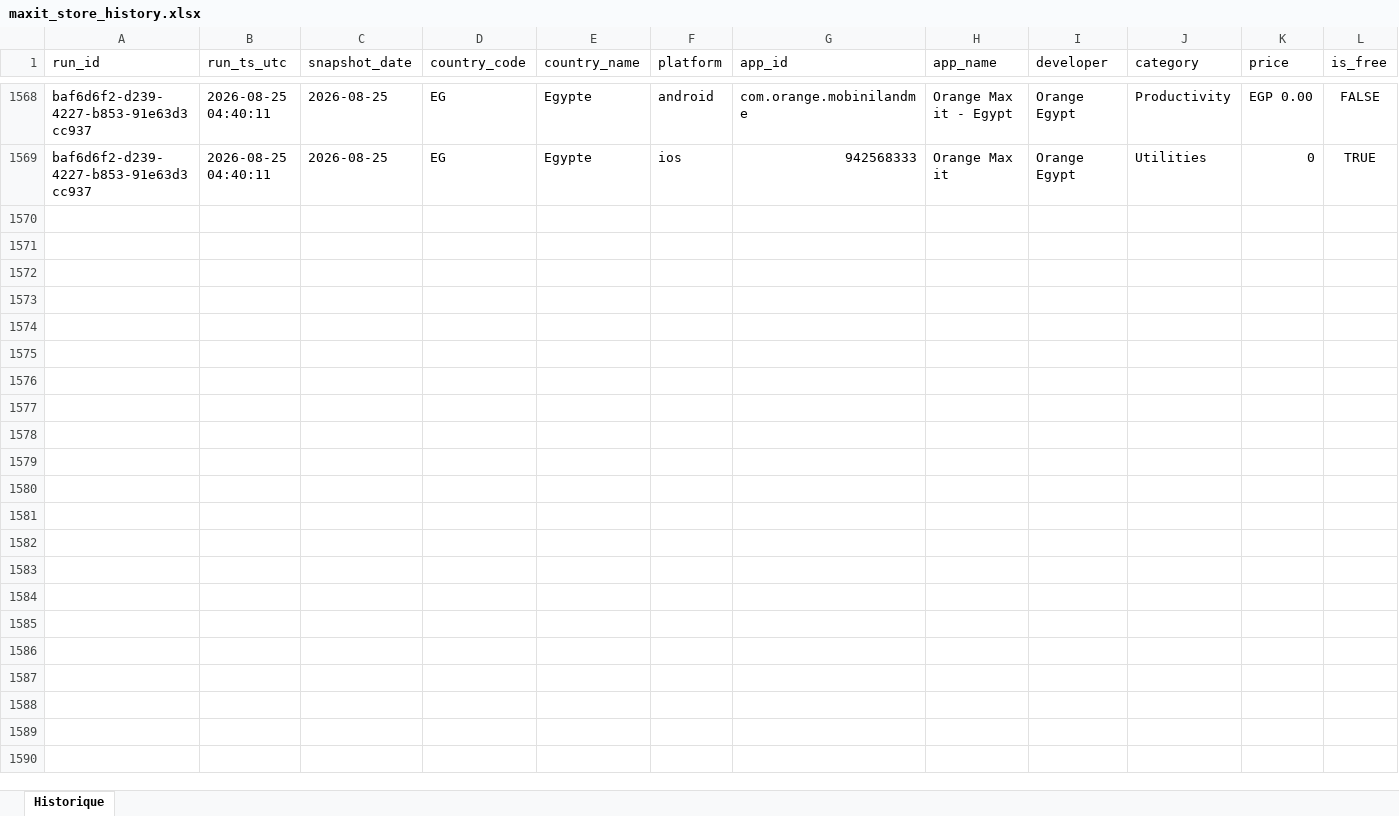
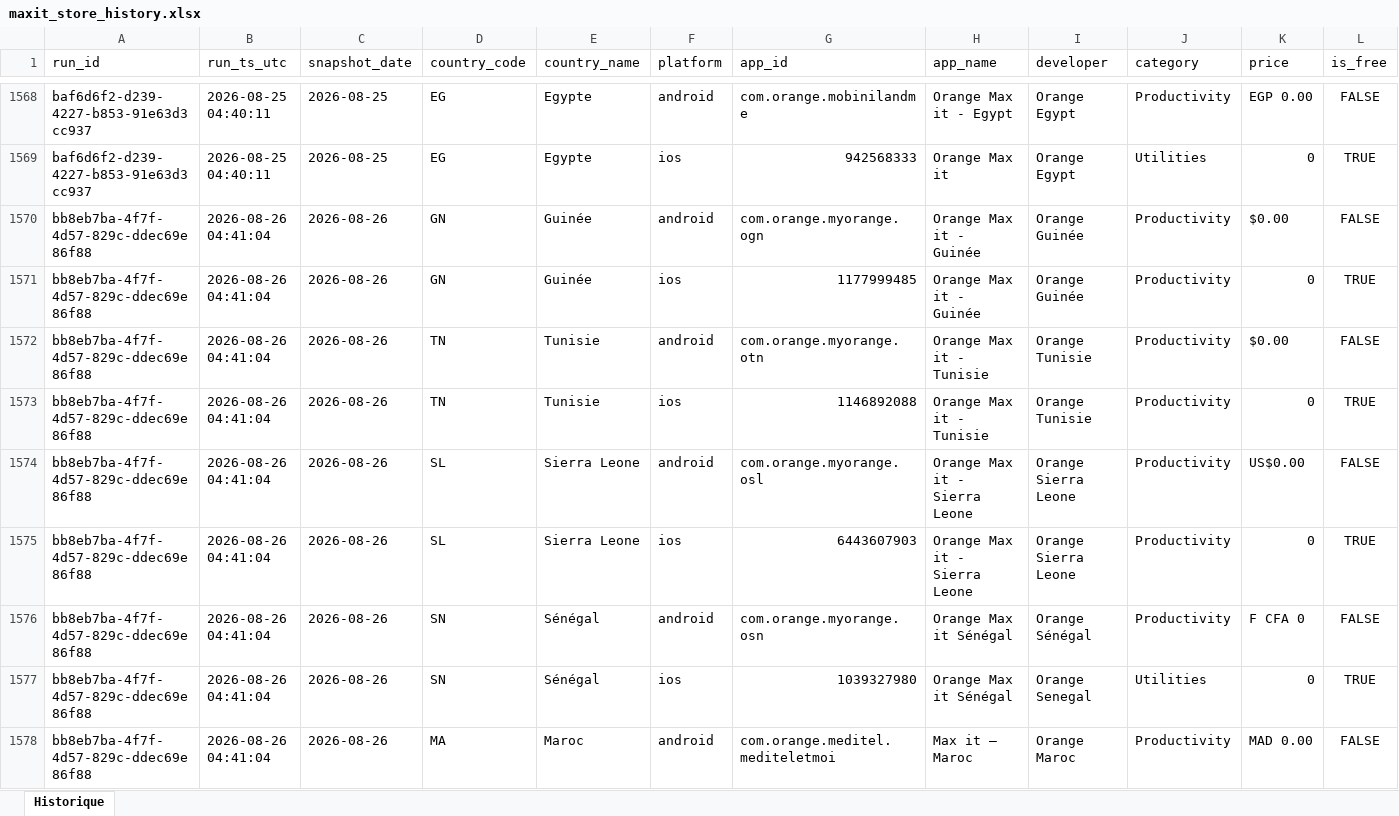
Before and after one commit to pdroquemaurel-stack/maxit-store-tracker, an Excel workbook: maxit_store_history.xlsx, sheet Historique, drawn as a sheet; only a part is shown, gaps mark what is left out; values as stored, in another font and other column widths than the file's, no borders; rows hold the shown columns only; the diff covers the shown part only; the diff names each change by its address in the sheet, - before the commit and + after, or states it on an @@ line.

```diff
--- a/maxit_store_history.xlsx (sheet Historique)
+++ b/maxit_store_history.xlsx (sheet Historique)
+row 1570: bb8eb7ba-4f7f-4d57-829c-ddec69e86f88 | 2026-08-26 04:41:04 | 2026-08-26 | GN | Guinée | android | com.orange.myorange.ogn | Orange Max it - Guinée | Orange Guinée | Productivity | $0.00 | FALSE
+row 1571: bb8eb7ba-4f7f-4d57-829c-ddec69e86f88 | 2026-08-26 04:41:04 | 2026-08-26 | GN | Guinée | ios | 1177999485 | Orange Max it - Guinée | Orange Guinée | Productivity | 0 | TRUE
+row 1572: bb8eb7ba-4f7f-4d57-829c-ddec69e86f88 | 2026-08-26 04:41:04 | 2026-08-26 | TN | Tunisie | android | com.orange.myorange.otn | Orange Max it - Tunisie | Orange Tunisie | Productivity | $0.00 | FALSE
+row 1573: bb8eb7ba-4f7f-4d57-829c-ddec69e86f88 | 2026-08-26 04:41:04 | 2026-08-26 | TN | Tunisie | ios | 1146892088 | Orange Max it - Tunisie | Orange Tunisie | Productivity | 0 | TRUE
+row 1574: bb8eb7ba-4f7f-4d57-829c-ddec69e86f88 | 2026-08-26 04:41:04 | 2026-08-26 | SL | Sierra Leone | android | com.orange.myorange.osl | Orange Max it - Sierra Leone | Orange Sierra Leone | Productivity | US$0.00 | FALSE
+row 1575: bb8eb7ba-4f7f-4d57-829c-ddec69e86f88 | 2026-08-26 04:41:04 | 2026-08-26 | SL | Sierra Leone | ios | 6443607903 | Orange Max it - Sierra Leone | Orange Sierra Leone | Productivity | 0 | TRUE
+row 1576: bb8eb7ba-4f7f-4d57-829c-ddec69e86f88 | 2026-08-26 04:41:04 | 2026-08-26 | SN | Sénégal | android | com.orange.myorange.osn | Orange Max it Sénégal | Orange Sénégal | Productivity | F CFA 0 | FALSE
+row 1577: bb8eb7ba-4f7f-4d57-829c-ddec69e86f88 | 2026-08-26 04:41:04 | 2026-08-26 | SN | Sénégal | ios | 1039327980 | Orange Max it Sénégal | Orange Senegal | Utilities | 0 | TRUE
+row 1578: bb8eb7ba-4f7f-4d57-829c-ddec69e86f88 | 2026-08-26 04:41:04 | 2026-08-26 | MA | Maroc | android | com.orange.meditel.mediteletmoi | Max it – Maroc | Orange Maroc | Productivity | MAD 0.00 | FALSE
```
Also changed, not shown: 23 added rows elsewhere in this sheet.
